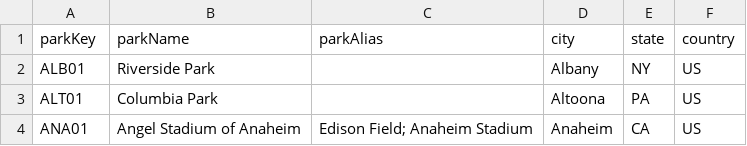
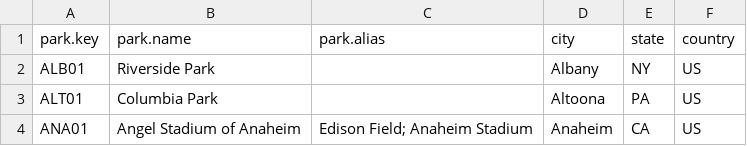
Before and after one commit to bpung05/databaseProj, a CSV file: lahman_csvs/Parks.csv, drawn as a sheet; only a part is shown.

```diff
--- a/lahman_csvs/Parks.csv
+++ b/lahman_csvs/Parks.csv
@@ -1,2 +1,2 @@
-parkKey,parkName,parkAlias,city,state,country
+park.key,park.name,park.alias,city,state,country
 ALB01,Riverside Park,,Albany,NY,US
```
Also changed, not shown: lahman_csvs/HomeGames.csv, 3 other files.
